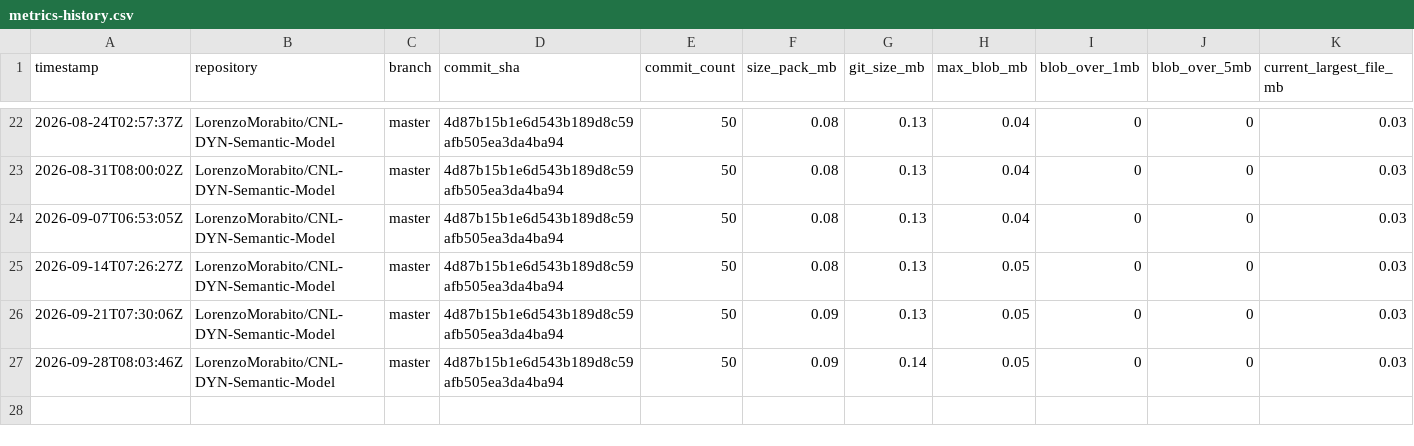
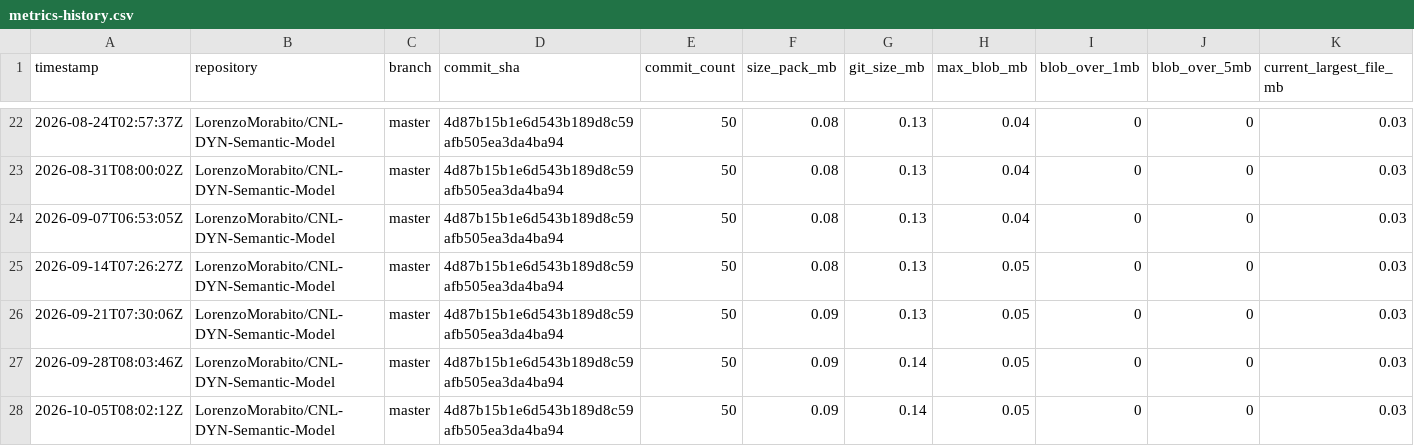
Before and after one commit to LorenzoMorabito/CNL-DYN-Semantic-Model, a CSV file: repository-health/history/metrics-history.csv, drawn as a sheet; only a part is shown, gaps mark what is left out; rows hold the shown columns only; the diff names each change by its address in the sheet, - before the commit and + after, or states it on an @@ line.

```diff
--- a/repository-health/history/metrics-history.csv
+++ b/repository-health/history/metrics-history.csv
+row 28: 2026-10-05T08:02:12Z | LorenzoMorabito/CNL-DYN-Semantic-Model | master | 4d87b15b1e6d543b189d8c59afb505ea3da4ba94 | 50 | 0.09 | 0.14 | 0.05 | 0 | 0 | 0.03
```
Also changed, not shown: repository-health/history/top-files-history.csv, 4 other files.
